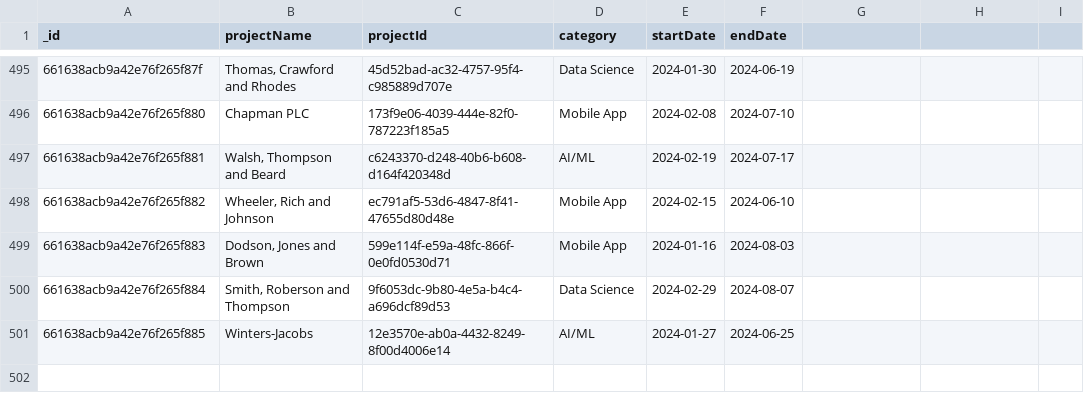
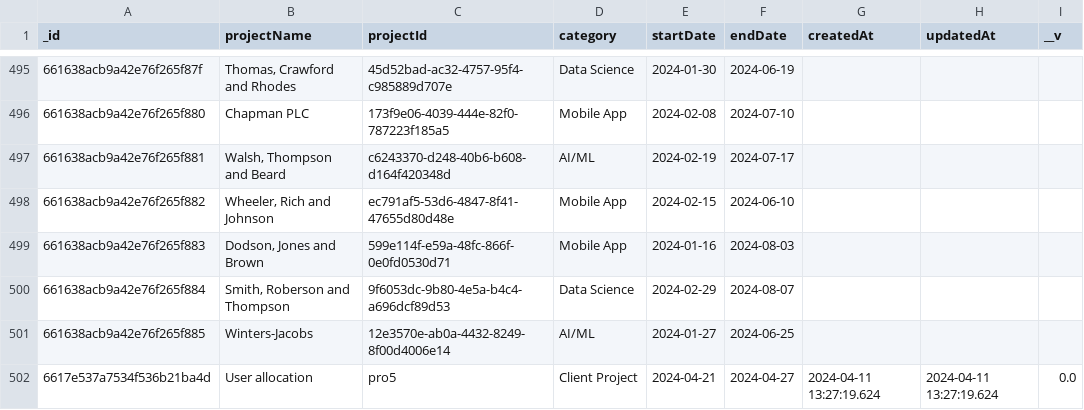
Before and after one commit to Mithun120/final_project, a CSV file: faker/staging_raw_data/projects.csv, drawn as a sheet; only a part is shown, gaps mark what is left out; the diff names each change by its address in the sheet, - before the commit and + after, or states it on an @@ line.

Commit message:
assigned projects

```diff
--- a/faker/staging_raw_data/projects.csv
+++ b/faker/staging_raw_data/projects.csv
-G1: (empty)
+G1: createdAt
-H1: (empty)
+H1: updatedAt
-I1: (empty)
+I1: __v
+row 502: 6617e537a7534f536b21ba4d | User allocation | pro5 | Client Project | 2024-04-21 | 2024-04-27 | 2024-04-11 13:27:19.624 | 2024-04-11 13:27:19.624 | 0.0
```
Also changed, not shown: 18 other files.
